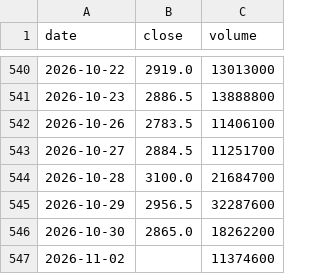
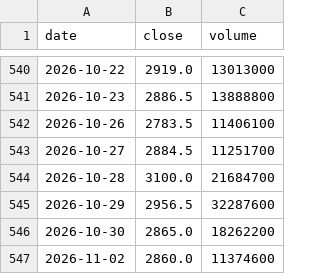
Before and after one commit to kazuo310/kabu-board, a CSV file: data/6723.csv, drawn as a sheet; only a part is shown, gaps mark what is left out.

```diff
--- a/data/6723.csv
+++ b/data/6723.csv
@@ -546,2 +546,2 @@ date,close,volume
 2026-10-30,2865.0,18262200
-2026-11-02,,11374600
+2026-11-02,2860.0,11374600
```
Also changed, not shown: data/6857.csv, data/8035.csv, 5 other files.
